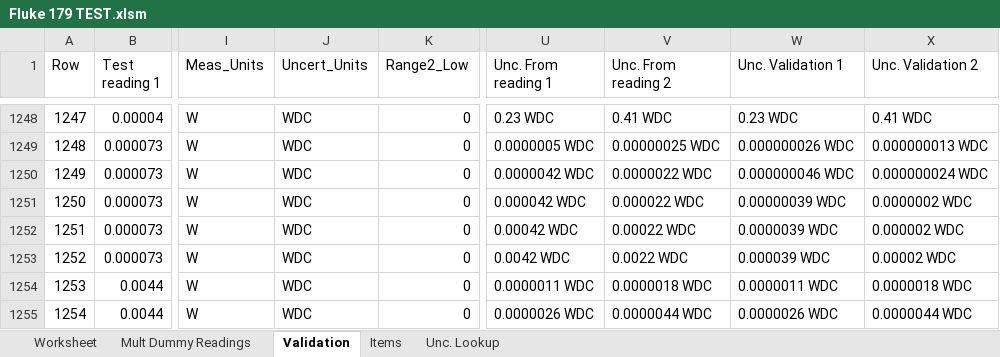
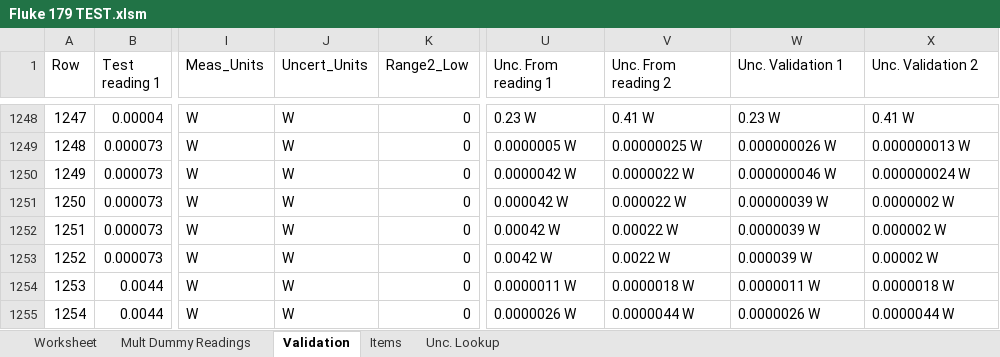
Before and after one commit to Johnson-Gage-Inspection-Inc/xl-Electrical-Workbook, an Excel workbook: Fluke 179 TEST.xlsm, sheet Validation, drawn as a sheet; only a part is shown, gaps mark what is left out; values as stored, in another font and other column widths than the file's, no borders; table styles not drawn; the diff covers the shown part only; the diff names each change by its address in the sheet, - before the commit and + after, or states it on an @@ line.

```diff
--- a/Fluke 179 TEST.xlsm (sheet Validation)
+++ b/Fluke 179 TEST.xlsm (sheet Validation)
-J1248:J1255 (Uncert_Units): WDC
+J1248:J1255 (Uncert_Units): W
-U1248 (Unc. From reading 1): 0.23 WDC
+U1248 (Unc. From reading 1): 0.23 W
-V1248 (Unc. From reading 2): 0.41 WDC
+V1248 (Unc. From reading 2): 0.41 W
-W1248 (Unc. Validation 1): 0.23 WDC
+W1248 (Unc. Validation 1): 0.23 W
-X1248 (Unc. Validation 2): 0.41 WDC
+X1248 (Unc. Validation 2): 0.41 W
-U1249 (Unc. From reading 1): 0.0000005 WDC
+U1249 (Unc. From reading 1): 0.0000005 W
-V1249 (Unc. From reading 2): 0.00000025 WDC
+V1249 (Unc. From reading 2): 0.00000025 W
-W1249 (Unc. Validation 1): 0.000000026 WDC
+W1249 (Unc. Validation 1): 0.000000026 W
-X1249 (Unc. Validation 2): 0.000000013 WDC
+X1249 (Unc. Validation 2): 0.000000013 W
-U1250 (Unc. From reading 1): 0.0000042 WDC
+U1250 (Unc. From reading 1): 0.0000042 W
-V1250 (Unc. From reading 2): 0.0000022 WDC
+V1250 (Unc. From reading 2): 0.0000022 W
-W1250 (Unc. Validation 1): 0.000000046 WDC
+W1250 (Unc. Validation 1): 0.000000046 W
-X1250 (Unc. Validation 2): 0.000000024 WDC
+X1250 (Unc. Validation 2): 0.000000024 W
-U1251 (Unc. From reading 1): 0.000042 WDC
+U1251 (Unc. From reading 1): 0.000042 W
-V1251 (Unc. From reading 2): 0.000022 WDC
+V1251 (Unc. From reading 2): 0.000022 W
-W1251 (Unc. Validation 1): 0.00000039 WDC
+W1251 (Unc. Validation 1): 0.00000039 W
-X1251 (Unc. Validation 2): 0.0000002 WDC
+X1251 (Unc. Validation 2): 0.0000002 W
-U1252 (Unc. From reading 1): 0.00042 WDC
+U1252 (Unc. From reading 1): 0.00042 W
-V1252 (Unc. From reading 2): 0.00022 WDC
+V1252 (Unc. From reading 2): 0.00022 W
-W1252 (Unc. Validation 1): 0.0000039 WDC
+W1252 (Unc. Validation 1): 0.0000039 W
-X1252 (Unc. Validation 2): 0.000002 WDC
+X1252 (Unc. Validation 2): 0.000002 W
-U1253 (Unc. From reading 1): 0.0042 WDC
+U1253 (Unc. From reading 1): 0.0042 W
-V1253 (Unc. From reading 2): 0.0022 WDC
+V1253 (Unc. From reading 2): 0.0022 W
-W1253 (Unc. Validation 1): 0.000039 WDC
+W1253 (Unc. Validation 1): 0.000039 W
-X1253 (Unc. Validation 2): 0.00002 WDC
+X1253 (Unc. Validation 2): 0.00002 W
-U1254 (Unc. From reading 1): 0.0000011 WDC
+U1254 (Unc. From reading 1): 0.0000011 W
-V1254 (Unc. From reading 2): 0.0000018 WDC
+V1254 (Unc. From reading 2): 0.0000018 W
-W1254 (Unc. Validation 1): 0.0000011 WDC
+W1254 (Unc. Validation 1): 0.0000011 W
-X1254 (Unc. Validation 2): 0.0000018 WDC
+X1254 (Unc. Validation 2): 0.0000018 W
-U1255 (Unc. From reading 1): 0.0000026 WDC
+U1255 (Unc. From reading 1): 0.0000026 W
-V1255 (Unc. From reading 2): 0.0000044 WDC
+V1255 (Unc. From reading 2): 0.0000044 W
-W1255 (Unc. Validation 1): 0.0000026 WDC
+W1255 (Unc. Validation 1): 0.0000026 W
-X1255 (Unc. Validation 2): 0.0000044 WDC
+X1255 (Unc. Validation 2): 0.0000044 W
```
Also changed, not shown: 435 edited cells elsewhere in this sheet, sheet Mult Dummy Readings, sheet Worksheet, sheet Unc. Lookup, formulas that keep their value.
